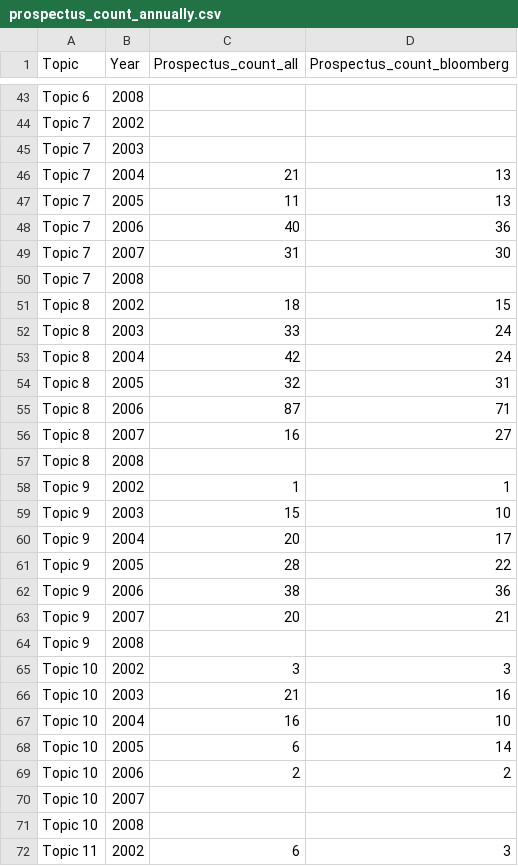
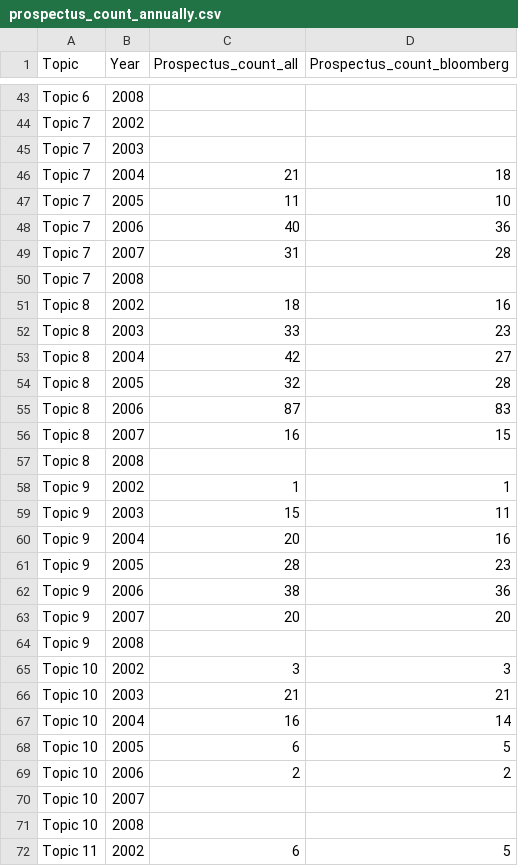
Before and after one commit to KARSHA-lsf/resMBS_DTM, a CSV file: prospectus_count_annually.csv, drawn as a sheet; only a part is shown, gaps mark what is left out; the diff covers the shown part only.

Commit message:
prospectus count updated

```diff
--- a/prospectus_count_annually.csv
+++ b/prospectus_count_annually.csv
@@ -45,25 +45,25 @@ Topic 7,2002,,
 Topic 7,2003,,
-Topic 7,2004,21,13
-Topic 7,2005,11,13
+Topic 7,2004,21,18
+Topic 7,2005,11,10
 Topic 7,2006,40,36
-Topic 7,2007,31,30
+Topic 7,2007,31,28
 Topic 7,2008,,
-Topic 8,2002,18,15
-Topic 8,2003,33,24
-Topic 8,2004,42,24
-Topic 8,2005,32,31
-Topic 8,2006,87,71
-Topic 8,2007,16,27
+Topic 8,2002,18,16
+Topic 8,2003,33,23
+Topic 8,2004,42,27
+Topic 8,2005,32,28
+Topic 8,2006,87,83
+Topic 8,2007,16,15
 Topic 8,2008,,
 Topic 9,2002,1,1
-Topic 9,2003,15,10
-Topic 9,2004,20,17
-Topic 9,2005,28,22
+Topic 9,2003,15,11
+Topic 9,2004,20,16
+Topic 9,2005,28,23
 Topic 9,2006,38,36
-Topic 9,2007,20,21
+Topic 9,2007,20,20
 Topic 9,2008,,
 Topic 10,2002,3,3
-Topic 10,2003,21,16
-Topic 10,2004,16,10
-Topic 10,2005,6,14
+Topic 10,2003,21,21
+Topic 10,2004,16,14
+Topic 10,2005,6,5
 Topic 10,2006,2,2
@@ -71,2 +71,2 @@ Topic 10,2007,,
 Topic 10,2008,,
-Topic 11,2002,6,3
+Topic 11,2002,6,5
```
Also changed, not shown: 92 edited cells elsewhere in this file.
